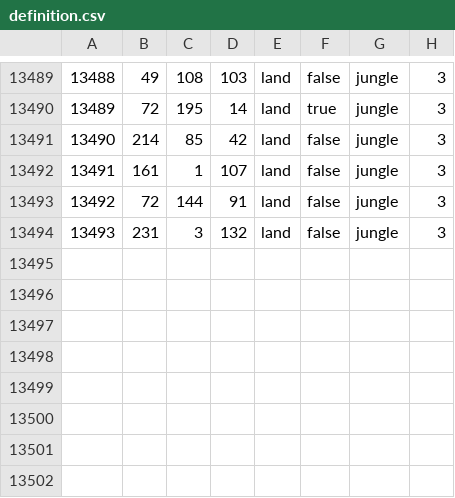
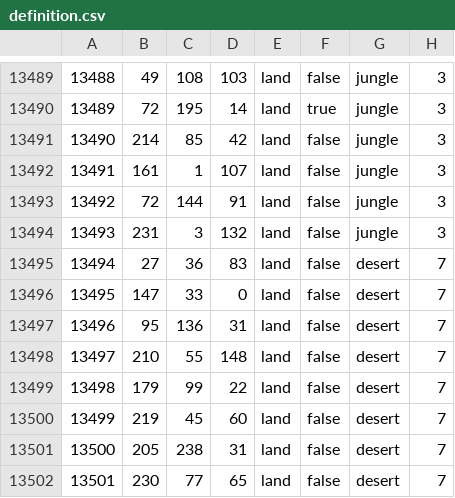
Before and after one commit to Heritier-Du-Roi-Team/heritierduroi, a CSV file: map/definition.csv, drawn as a sheet; only a part is shown, gaps mark what is left out; the diff names each change by its address in the sheet, - before the commit and + after, or states it on an @@ line.

```diff
--- a/map/definition.csv
+++ b/map/definition.csv
+row 13495: 13494 | 27 | 36 | 83 | land | false | desert | 7
+row 13496: 13495 | 147 | 33 | 0 | land | false | desert | 7
+row 13497: 13496 | 95 | 136 | 31 | land | false | desert | 7
+row 13498: 13497 | 210 | 55 | 148 | land | false | desert | 7
+row 13499: 13498 | 179 | 99 | 22 | land | false | desert | 7
+row 13500: 13499 | 219 | 45 | 60 | land | false | desert | 7
+row 13501: 13500 | 205 | 238 | 31 | land | false | desert | 7
+row 13502: 13501 | 230 | 77 | 65 | land | false | desert | 7
```
Also changed, not shown: map/adjacencies.csv, 23 other files.
